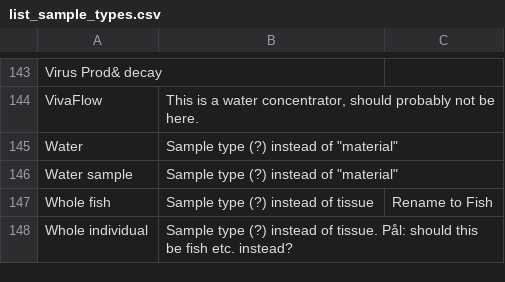
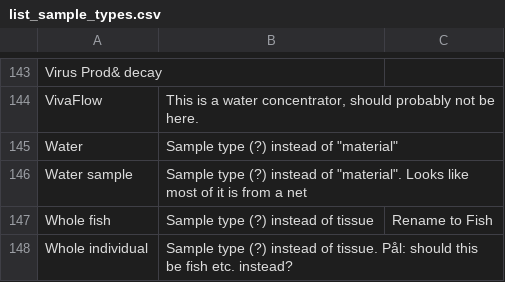
Before and after one commit to SIOS-Svalbard/AeN_doc, a CSV file: list_sample_types.csv, drawn as a sheet; only a part is shown, gaps mark what is left out; the diff names each change by its address in the sheet, - before the commit and + after, or states it on an @@ line.

```diff
--- a/list_sample_types.csv
+++ b/list_sample_types.csv
-B146: …instead of "material"
+B146: …instead of "material". Looks like most of it is from a net
```
